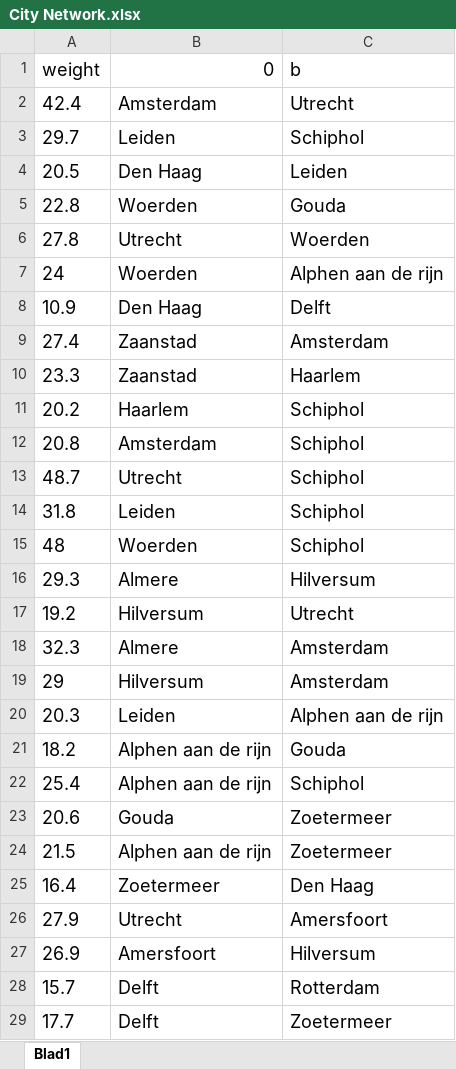
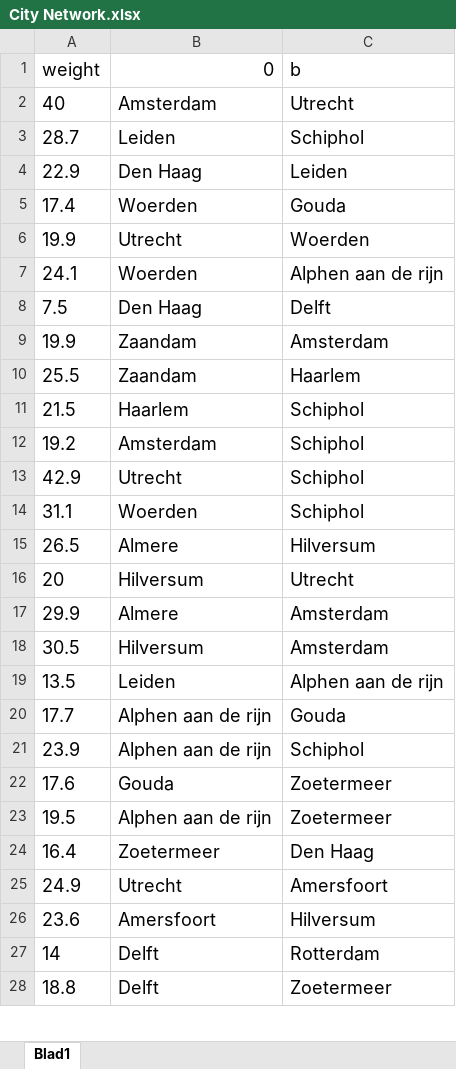
Before and after one commit to ElizeBr/Networked-Systems-Group-Assignment, an Excel workbook: City Network.xlsx, sheet Blad1, drawn as a sheet; only a part is shown; values as stored, in another font and other column widths than the file's, no borders; removed rows and columns are numbered as before the commit, all else as after; the diff covers the shown part only; the diff names each change by its address in the sheet, - before the commit and + after, or states it on an @@ line.

```diff
--- a/City Network.xlsx (sheet Blad1)
+++ b/City Network.xlsx (sheet Blad1)
-A2: 42.4
+A2: 40
-A3: 29.7
+A3: 28.7
-A4: 20.5
+A4: 22.9
-A5: 22.8
+A5: 17.4
-A6: 27.8
+A6: 19.9
-A7: 24
+A7: 24.1
-A8: 10.9
+A8: 7.5
-row 9: 27.4 | Zaanstad | Amsterdam
-row 10: 23.3 | Zaanstad | Haarlem
+row 9: 19.9 | Zaandam | Amsterdam
+row 10: 25.5 | Zaandam | Haarlem
-A11: 20.2
+A11: 21.5
-A12: 20.8
+A12: 19.2
-A13: 48.7
+A13: 42.9
-row 14: 31.8 | Leiden | Schiphol
-A14: 48
+A14: 31.1
-A15: 29.3
+A15: 26.5
-A16: 19.2
+A16: 20
-A17: 32.3
+A17: 29.9
-A18: 29
+A18: 30.5
-A19: 20.3
+A19: 13.5
-A20: 18.2
+A20: 17.7
-A21: 25.4
+A21: 23.9
-A22: 20.6
+A22: 17.6
-A23: 21.5
+A23: 19.5
-A25: 27.9
+A25: 24.9
-A26: 26.9
+A26: 23.6
-A27: 15.7
+A27: 14
-A28: 17.7
+A28: 18.8
```
Also changed, not shown: 1 added row, 1 removed row and 10 edited cells elsewhere in this sheet, 2 other files.
